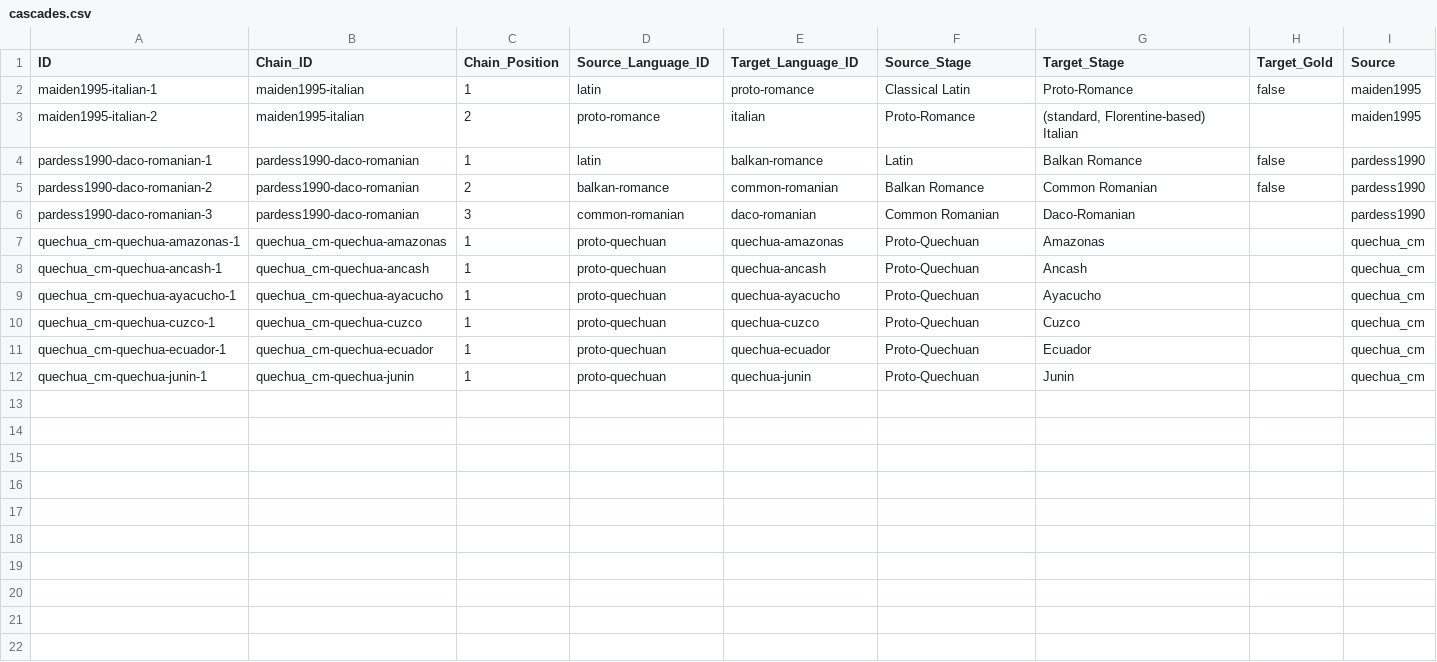
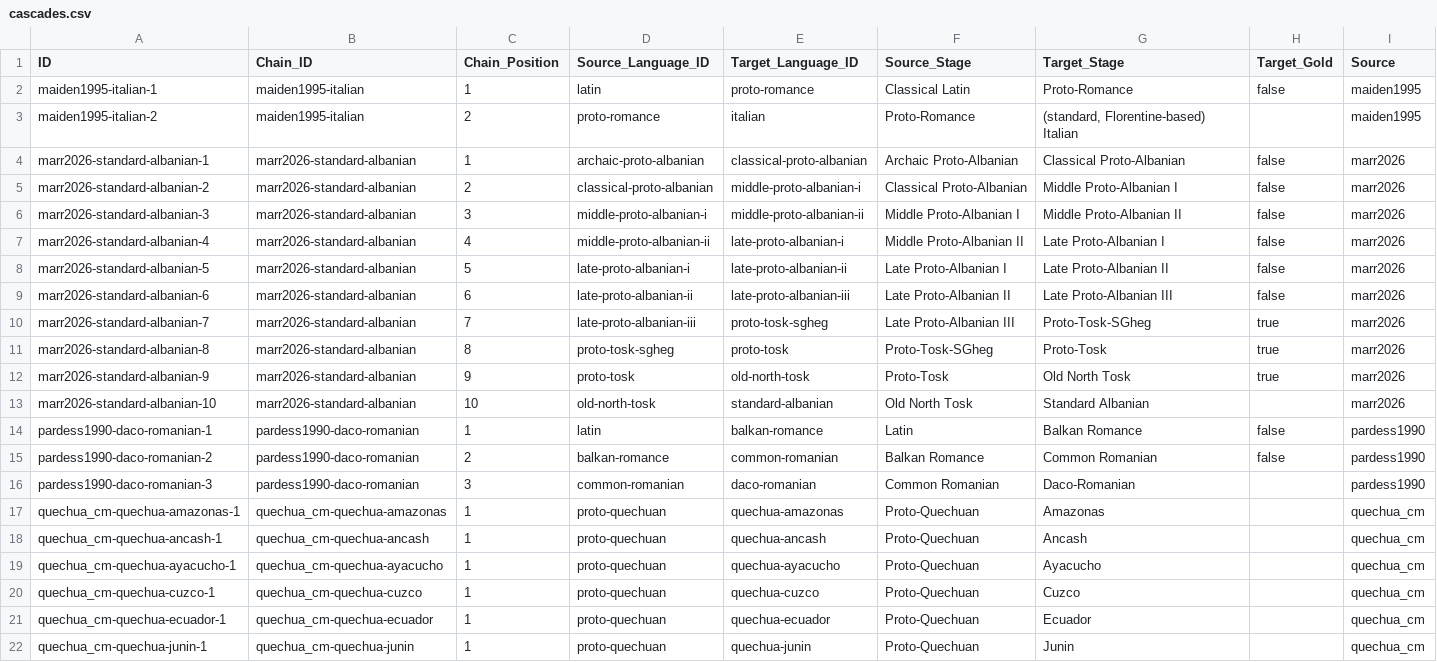
Before and after one commit to phonobank/Proto-phonobank, a CSV file: cldf/cldf/cascades.csv, drawn as a sheet.

Commit message:
Added Albanian cascade (from Archaic Proto-Albanian). Fixed validation parsing issue

```diff
--- a/cldf/cldf/cascades.csv
+++ b/cldf/cldf/cascades.csv
@@ -3,2 +3,12 @@ maiden1995-italian-1,maiden1995-italian,1,latin,proto-romance,Classical Latin,Pr
 maiden1995-italian-2,maiden1995-italian,2,proto-romance,italian,Proto-Romance,"(standard, Florentine-based) Italian",,maiden1995
+marr2026-standard-albanian-1,marr2026-standard-albanian,1,archaic-proto-albanian,classical-proto-albanian,Archaic Proto-Albanian,Classical Proto-Albanian,false,marr2026
+marr2026-standard-albanian-2,marr2026-standard-albanian,2,classical-proto-albanian,middle-proto-albanian-i,Classical Proto-Albanian,Middle Proto-Albanian I,false,marr2026
+marr2026-standard-albanian-3,marr2026-standard-albanian,3,middle-proto-albanian-i,middle-proto-albanian-ii,Middle Proto-Albanian I,Middle Proto-Albanian II,false,marr2026
+marr2026-standard-albanian-4,marr2026-standard-albanian,4,middle-proto-albanian-ii,late-proto-albanian-i,Middle Proto-Albanian II,Late Proto-Albanian I,false,marr2026
+marr2026-standard-albanian-5,marr2026-standard-albanian,5,late-proto-albanian-i,late-proto-albanian-ii,Late Proto-Albanian I,Late Proto-Albanian II,false,marr2026
+marr2026-standard-albanian-6,marr2026-standard-albanian,6,late-proto-albanian-ii,late-proto-albanian-iii,Late Proto-Albanian II,Late Proto-Albanian III,false,marr2026
+marr2026-standard-albanian-7,marr2026-standard-albanian,7,late-proto-albanian-iii,proto-tosk-sgheg,Late Proto-Albanian III,Proto-Tosk-SGheg,true,marr2026
+marr2026-standard-albanian-8,marr2026-standard-albanian,8,proto-tosk-sgheg,proto-tosk,Proto-Tosk-SGheg,Proto-Tosk,true,marr2026
+marr2026-standard-albanian-9,marr2026-standard-albanian,9,proto-tosk,old-north-tosk,Proto-Tosk,Old North Tosk,true,marr2026
+marr2026-standard-albanian-10,marr2026-standard-albanian,10,old-north-tosk,standard-albanian,Old North Tosk,Standard Albanian,,marr2026
 pardess1990-daco-romanian-1,pardess1990-daco-romanian,1,latin,balkan-romance,Latin,Balkan Romance,false,pardess1990
```
Also changed, not shown: cldf/cldf/chains.csv, cldf/cldf/languages.csv, 11 other files.
